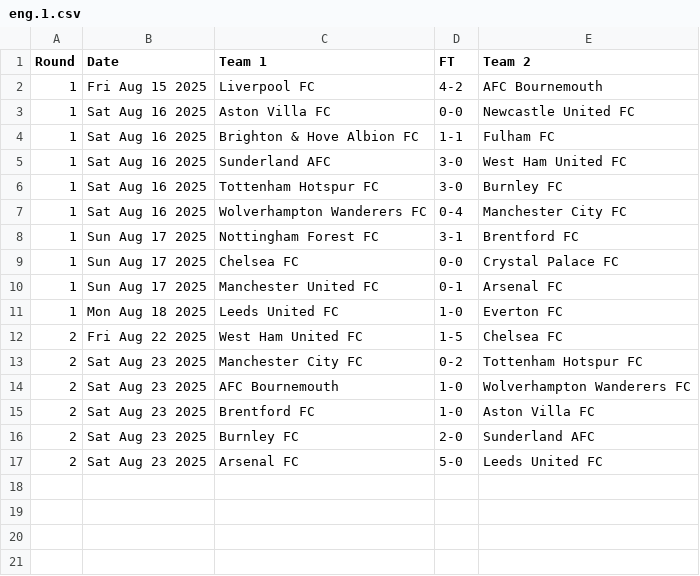
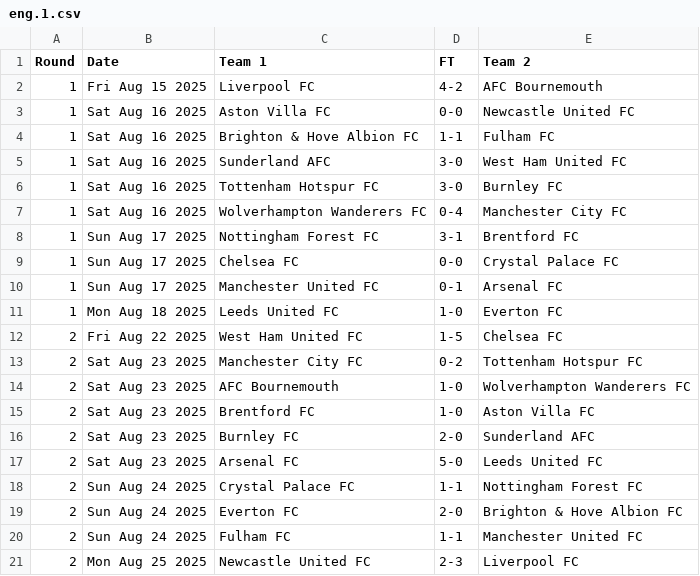
Before and after one commit to nickfraser/england, a CSV file: 2020s/2025-26/eng.1.csv, drawn as a sheet.

Commit message:
[2025-26] Added results up-to 2025-08-26

```diff
--- a/2020s/2025-26/eng.1.csv
+++ b/2020s/2025-26/eng.1.csv
@@ -17 +17,5 @@ Round,Date,Team 1,FT,Team 2
 2,Sat Aug 23 2025,Arsenal FC,5-0,Leeds United FC
+2,Sun Aug 24 2025,Crystal Palace FC,1-1,Nottingham Forest FC
+2,Sun Aug 24 2025,Everton FC,2-0,Brighton & Hove Albion FC
+2,Sun Aug 24 2025,Fulham FC,1-1,Manchester United FC
+2,Mon Aug 25 2025,Newcastle United FC,2-3,Liverpool FC
```
